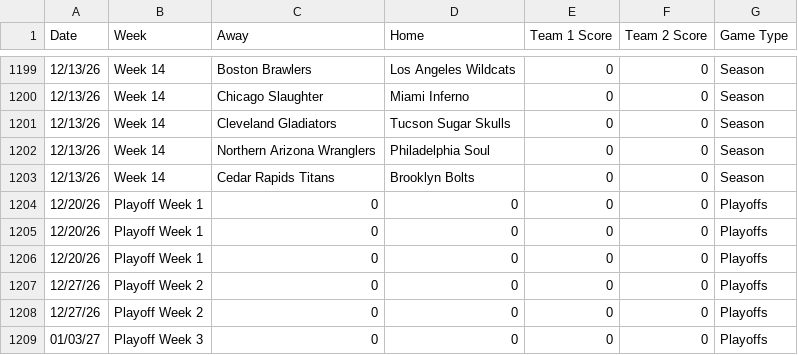
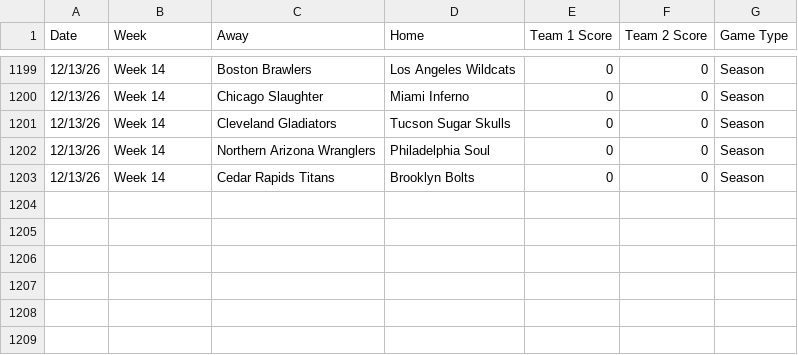
Before and after one commit to michaelj86768894/big12, a CSV file: Head2Head.csv, drawn as a sheet; only a part is shown, gaps mark what is left out.

Commit message:
Update Head2Head.csv

```diff
--- a/Head2Head.csv
+++ b/Head2Head.csv
@@ -1203,7 +1203 @@ Date,Week,Away,Home,Team 1 Score,Team 2 Score,Game Type
 12/13/26,Week 14,Cedar Rapids Titans,Brooklyn Bolts,0,0,Season
-12/20/26,Playoff Week 1,0,0,0,0,Playoffs
-12/20/26,Playoff Week 1,0,0,0,0,Playoffs
-12/20/26,Playoff Week 1,0,0,0,0,Playoffs
-12/27/26,Playoff Week 2,0,0,0,0,Playoffs
-12/27/26,Playoff Week 2,0,0,0,0,Playoffs
-01/03/27,Playoff Week 3,0,0,0,0,Playoffs
```
